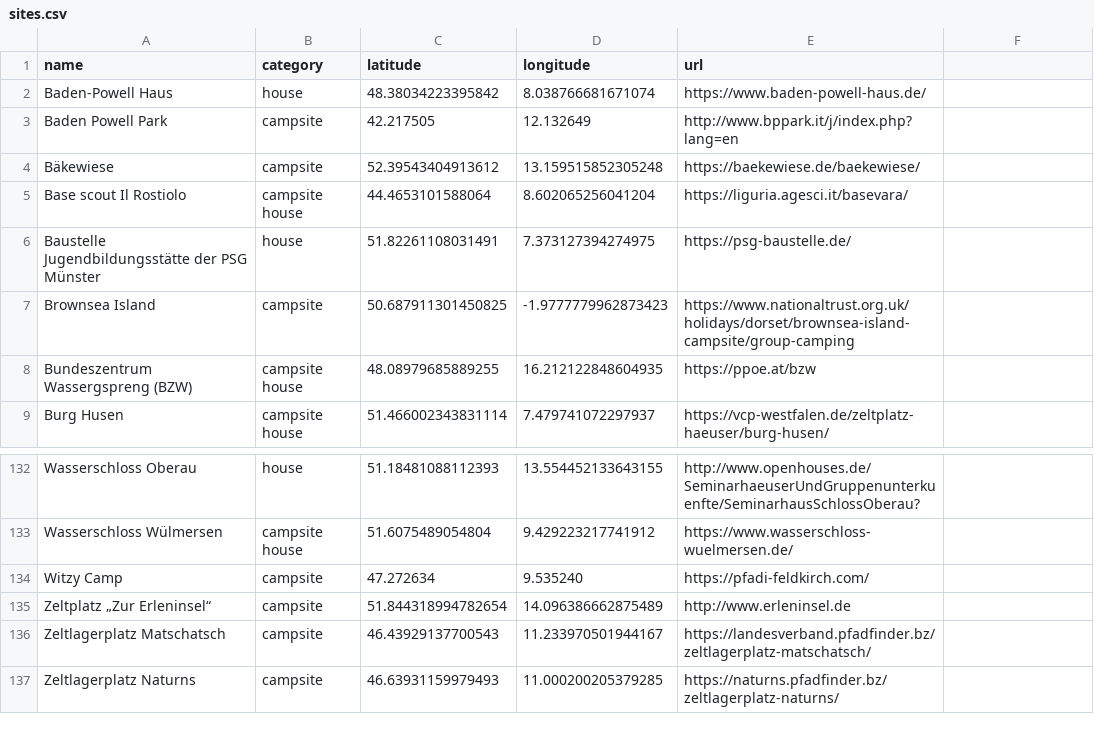
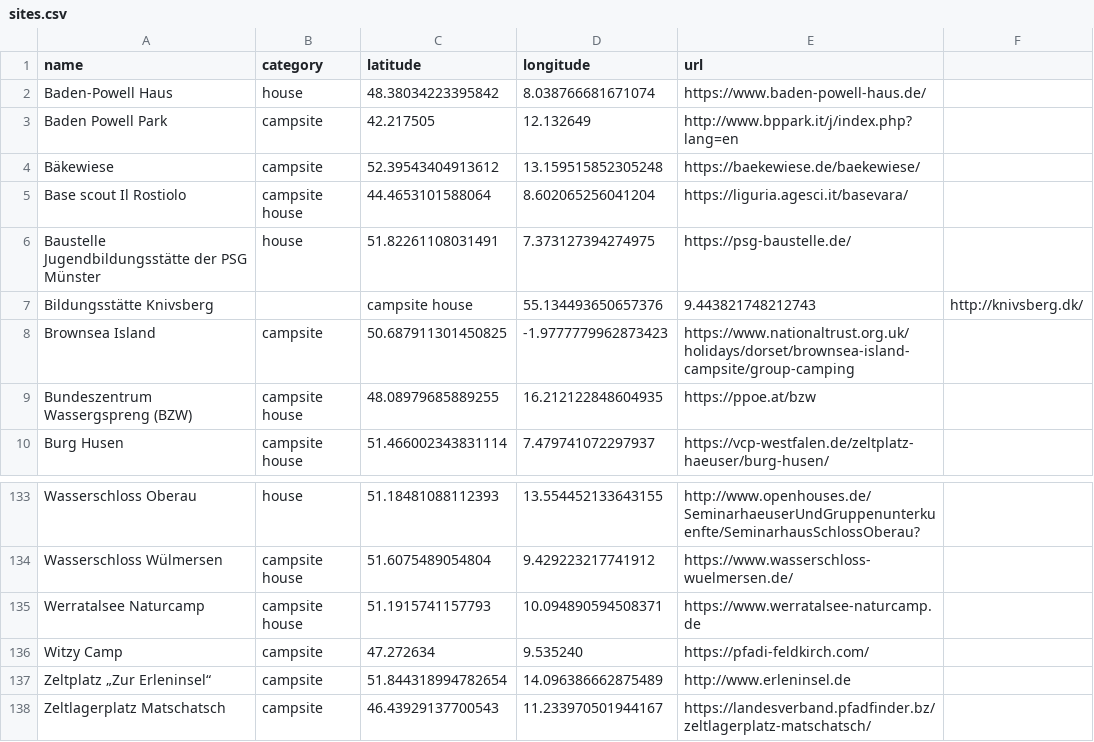
Before and after one commit to Schwarzzelt-IT/campsites, a CSV file: sites.csv, drawn as a sheet; only a part is shown, gaps mark what is left out; the shorter side is filled out with more unchanged rows; the diff names each change by its address in the sheet, - before the commit and + after, or states it on an @@ line.

Commit message:
Add Knivsberg and Werratalsee Naturcamp

```diff
--- a/sites.csv
+++ b/sites.csv
+row 7: Bildungsstätte Knivsberg |  | campsite house | 55.134493650657376 | 9.443821748212743 | http://knivsberg.dk/
+row 135: Werratalsee Naturcamp | campsite house | 51.1915741157793 | 10.094890594508371 | https://www.werratalsee-naturcamp.de
```
